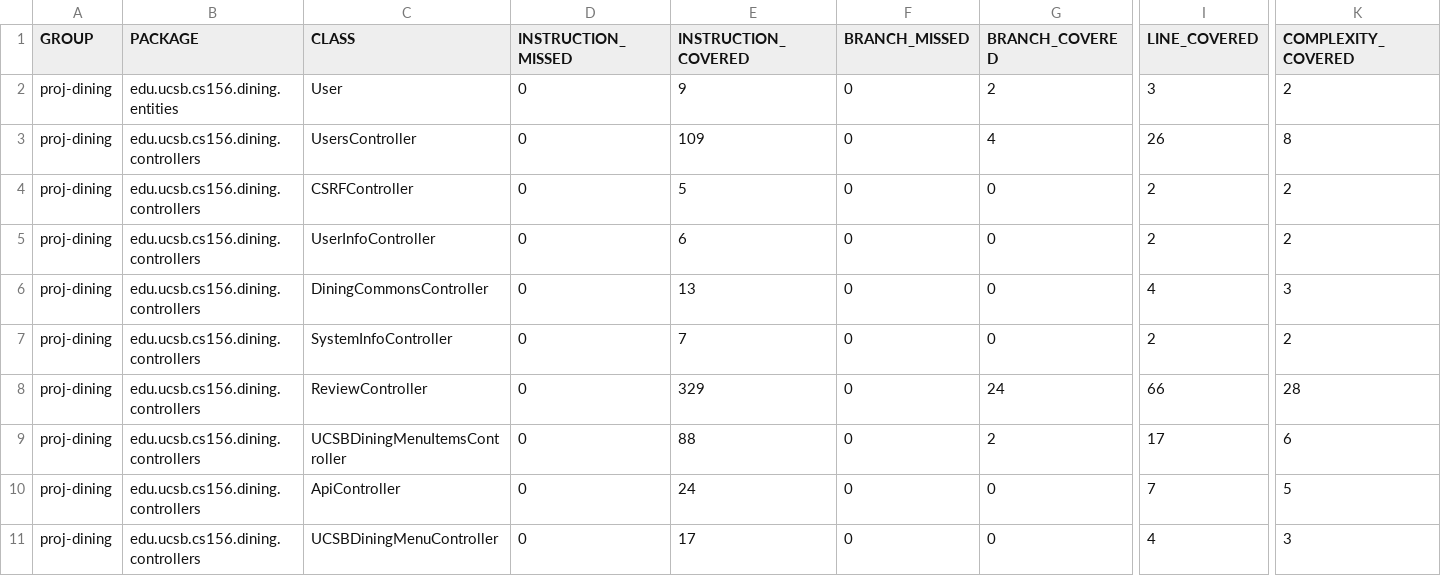
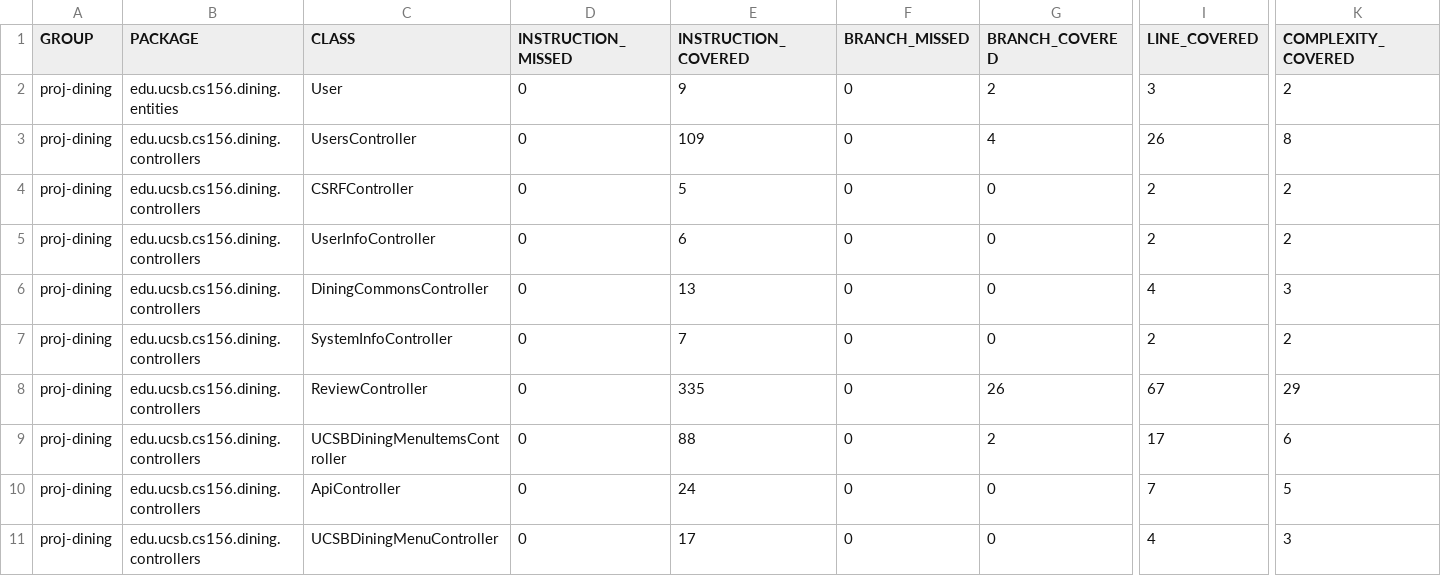
Before and after one commit to ucsb-cs156-s25/proj-dining-s25-10, a CSV file: jacoco/jacoco.csv, drawn as a sheet; only a part is shown, gaps mark what is left out; the diff names each change by its address in the sheet, - before the commit and + after, or states it on an @@ line.

```diff
--- a/jacoco/jacoco.csv
+++ b/jacoco/jacoco.csv
-E8 (INSTRUCTION_COVERED): 329
+E8 (INSTRUCTION_COVERED): 335
-G8 (BRANCH_COVERED): 24
+G8 (BRANCH_COVERED): 26
-I8 (LINE_COVERED): 66
+I8 (LINE_COVERED): 67
-K8 (COMPLEXITY_COVERED): 28
+K8 (COMPLEXITY_COVERED): 29
```
Also changed, not shown: 7 other files.
